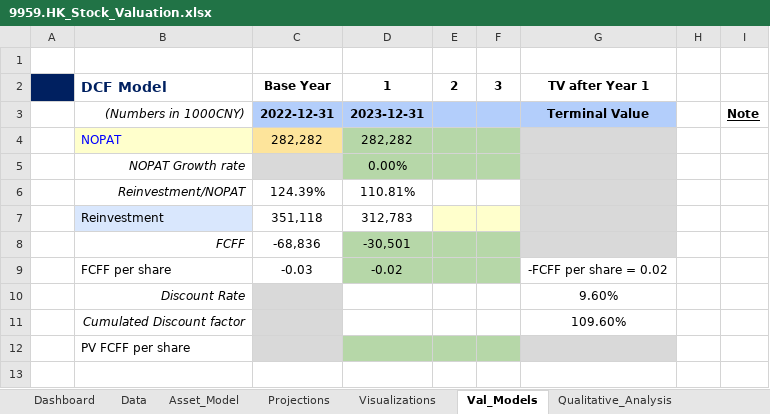
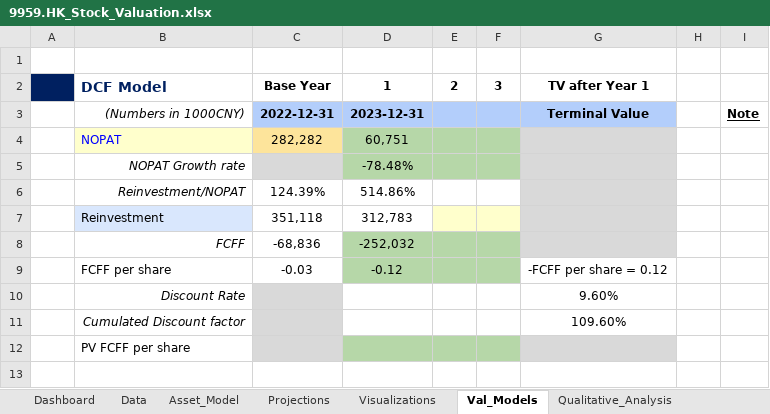
Before and after one commit to JerryChenz/Invest_Proc_v2, an Excel workbook: financial_models/Opportunities/9959.HK_Stock_Valuation.xlsx, sheet Val_Models, drawn as a sheet; only a part is shown; values as stored, in another font and other column widths than the file's, no borders; conditional formats not drawn; the diff covers the shown part only; the diff names each change by its address in the sheet, - before the commit and + after, or states it on an @@ line.

Commit message:
Updated Models

```diff
--- a/financial_models/Opportunities/9959.HK_Stock_Valuation.xlsx (sheet Val_Models)
+++ b/financial_models/Opportunities/9959.HK_Stock_Valuation.xlsx (sheet Val_Models)
-D4: 282,282
+D4: 60,751
-D5: 0.00%
+D5: -78.48%
-D6: 110.81%
+D6: 514.86%
-D8: -30,501
+D8: -252,032
-D9: -0.02
+D9: -0.12
-G9: -FCFF per share = 0.02
+G9: -FCFF per share = 0.12
```
Also changed, not shown: 5 added rows, 5 removed rows and 11 edited cells elsewhere in this sheet, sheet Dashboard, sheet Projections, charts or pictures.
